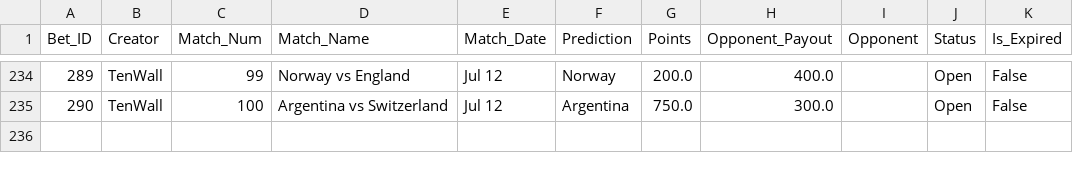
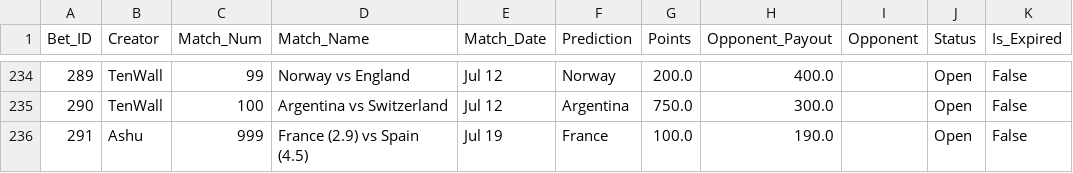
Before and after one commit to fitn40/Fitn40, a CSV file: data.csv, drawn as a sheet; only a part is shown, gaps mark what is left out.

Commit message:
🔄 Live Bets Auto-Sync

```diff
--- a/data.csv
+++ b/data.csv
@@ -235 +235,2 @@ Bet_ID,Creator,Match_Num,Match_Name,Match_Date,Prediction,Points,Opponent_Payout
 290,TenWall,100,Argentina vs Switzerland,Jul 12,Argentina,750.0,300.0,,Open,False
+291,Ashu,999,France (2.9) vs Spain (4.5),Jul 19,France,100.0,190.0,,Open,False
```
